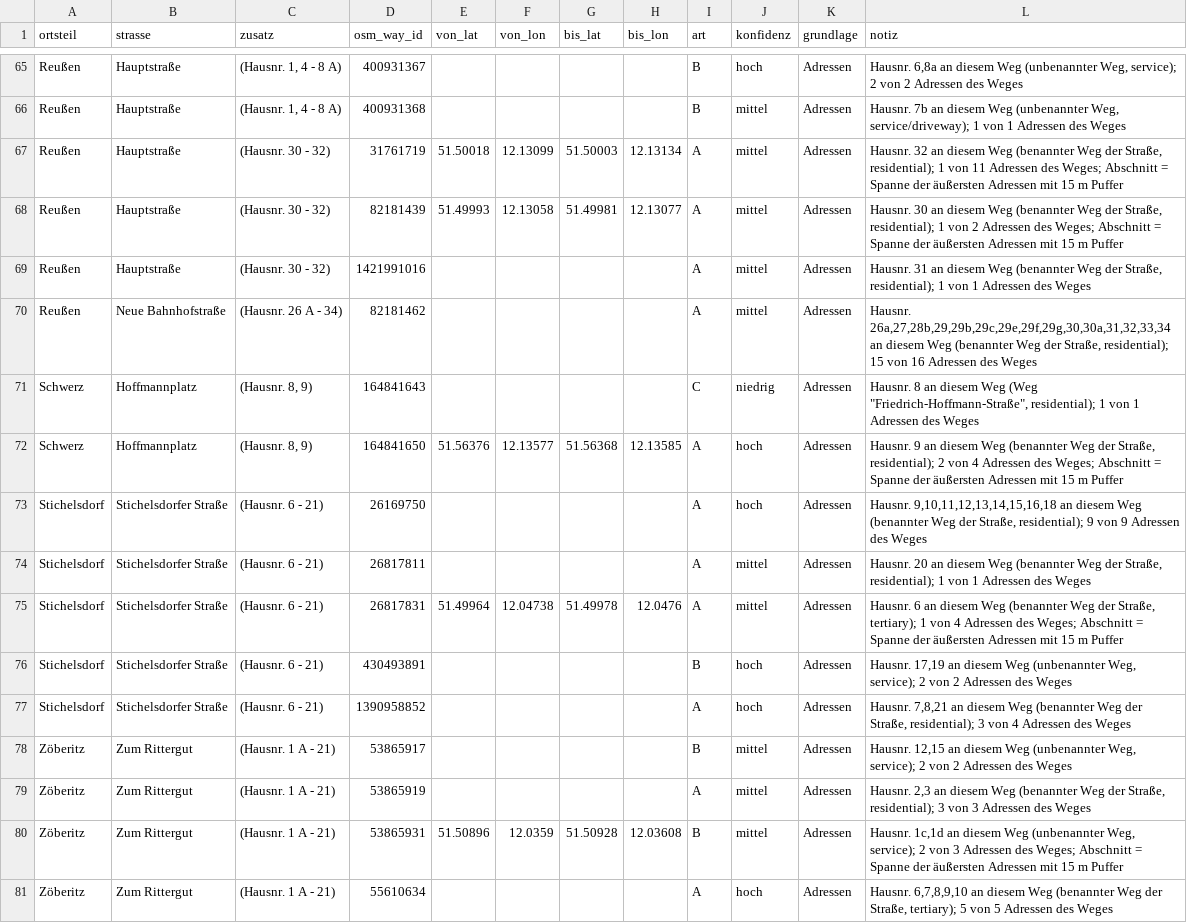
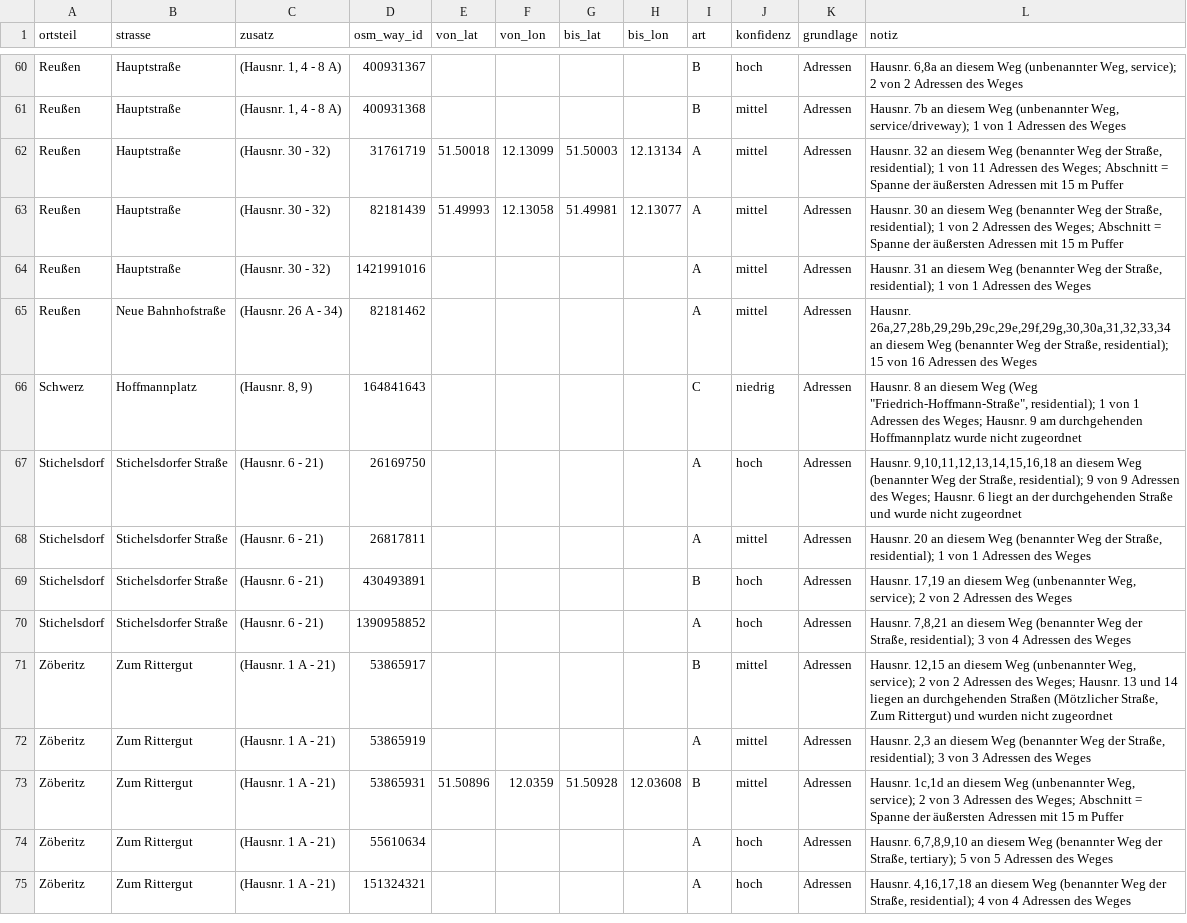
Before and after one commit to silberfisch24-cpu/stra-enverzeichnis_landsberg, a CSV file: daten/abschnitte.csv, drawn as a sheet; only a part is shown, gaps mark what is left out; the shorter side is filled out with more unchanged rows; the diff covers the shown part only.

```diff
--- a/daten/abschnitte.csv
+++ b/daten/abschnitte.csv
@@ -70,10 +65,8 @@ Reußen,Hauptstraße,(Hausnr. 30 - 32),1421991016,,,,,A,mittel,Adressen,"Hausnr.
 Reußen,Neue Bahnhofstraße,(Hausnr. 26 A - 34),82181462,,,,,A,mittel,Adressen,"Hausnr. 26a,27,28b,29,29b,29c,29e,29f,29g,30,30a,31,32,33,34 an diesem Weg (benannter Weg der Straße, residential); 15 von 16 Adressen des Weges"
-Schwerz,Hoffmannplatz,"(Hausnr. 8, 9)",164841643,,,,,C,niedrig,Adressen,"Hausnr. 8 an diesem Weg (Weg ""Friedrich-Hoffmann-Straße"", residential); 1 von 1 Adressen des Weges"
-Schwerz,Hoffmannplatz,"(Hausnr. 8, 9)",164841650,51.56376,12.13577,51.56368,12.13585,A,hoch,Adressen,"Hausnr. 9 an diesem Weg (benannter Weg der Straße, residential); 2 von 4 Adressen des Weges; Abschnitt = Spanne der äußersten Adressen mit 15 m Puffer"
-Stichelsdorf,Stichelsdorfer Straße,(Hausnr. 6 - 21),26169750,,,,,A,hoch,Adressen,"Hausnr. 9,10,11,12,13,14,15,16,18 an diesem Weg (benannter Weg der Straße, residential); 9 von 9 Adressen des Weges"
+Schwerz,Hoffmannplatz,"(Hausnr. 8, 9)",164841643,,,,,C,niedrig,Adressen,"Hausnr. 8 an diesem Weg (Weg ""Friedrich-Hoffmann-Straße"", residential); 1 von 1 Adressen des Weges; Hausnr. 9 am durchgehenden Hoffmannplatz wurde nicht zugeordnet"
+Stichelsdorf,Stichelsdorfer Straße,(Hausnr. 6 - 21),26169750,,,,,A,hoch,Adressen,"Hausnr. 9,10,11,12,13,14,15,16,18 an diesem Weg (benannter Weg der Straße, residential); 9 von 9 Adressen des Weges; Hausnr. 6 liegt an der durchgehenden Straße und wurde nicht zugeordnet"
 Stichelsdorf,Stichelsdorfer Straße,(Hausnr. 6 - 21),26817811,,,,,A,mittel,Adressen,"Hausnr. 20 an diesem Weg (benannter Weg der Straße, residential); 1 von 1 Adressen des Weges"
-Stichelsdorf,Stichelsdorfer Straße,(Hausnr. 6 - 21),26817831,51.49964,12.04738,51.49978,12.0476,A,mittel,Adressen,"Hausnr. 6 an diesem Weg (benannter Weg der Straße, tertiary); 1 von 4 Adressen des Weges; Abschnitt = Spanne der äußersten Adressen mit 15 m Puffer"
 Stichelsdorf,Stichelsdorfer Straße,(Hausnr. 6 - 21),430493891,,,,,B,hoch,Adressen,"Hausnr. 17,19 an diesem Weg (unbenannter Weg, service); 2 von 2 Adressen des Weges"
 Stichelsdorf,Stichelsdorfer Straße,(Hausnr. 6 - 21),1390958852,,,,,A,hoch,Adressen,"Hausnr. 7,8,21 an diesem Weg (benannter Weg der Straße, residential); 3 von 4 Adressen des Weges"
-Zöberitz,Zum Rittergut,(Hausnr. 1 A - 21),53865917,,,,,B,mittel,Adressen,"Hausnr. 12,15 an diesem Weg (unbenannter Weg, service); 2 von 2 Adressen des Weges"
+Zöberitz,Zum Rittergut,(Hausnr. 1 A - 21),53865917,,,,,B,mittel,Adressen,"Hausnr. 12,15 an diesem Weg (unbenannter Weg, service); 2 von 2 Adressen des Weges; Hausnr. 13 und 14 liegen an durchgehenden Straßen (Mötzlicher Straße, Zum Rittergut) und wurden nicht zugeordnet"
 Zöberitz,Zum Rittergut,(Hausnr. 1 A - 21),53865919,,,,,A,mittel,Adressen,"Hausnr. 2,3 an diesem Weg (benannter Weg der Straße, residential); 3 von 3 Adressen des Weges"
```
Also changed, not shown: 9 removed rows and 24 edited cells elsewhere in this file.
